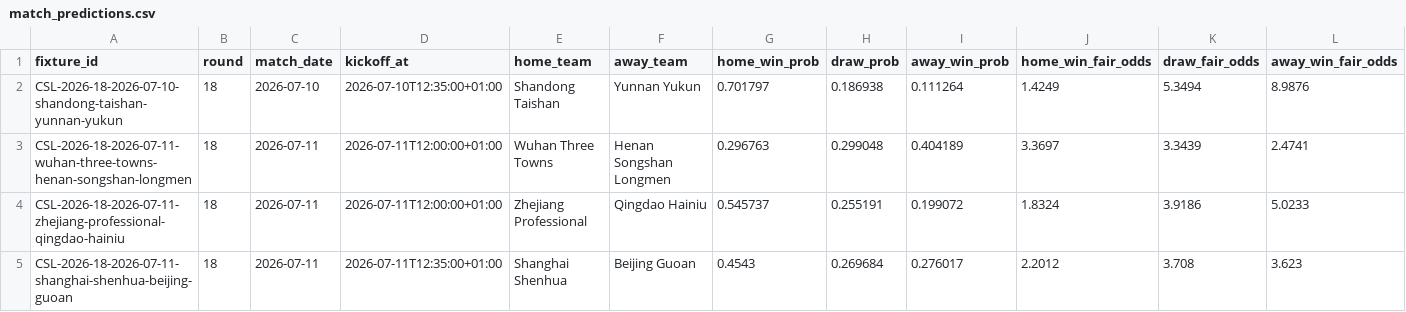
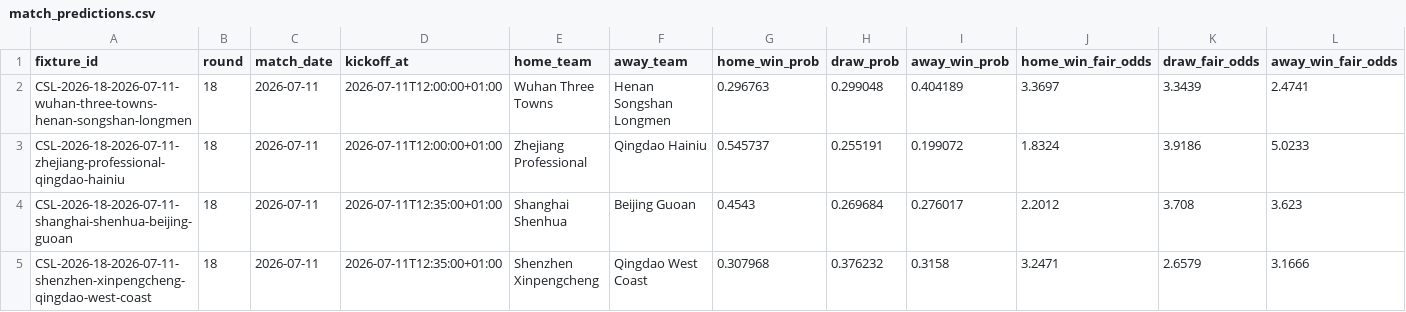
Before and after one commit to jiajun-builds/cslmonitor, a CSV file: data/dashboard/csv/match_predictions.csv, drawn as a sheet; only a part is shown; the shorter side is filled out with more unchanged rows; the diff names each change by its address in the sheet, - before the commit and + after, or states it on an @@ line.

```diff
--- a/data/dashboard/csv/match_predictions.csv
+++ b/data/dashboard/csv/match_predictions.csv
-row 2: CSL-2026-18-2026-07-10-shandong-taishan-yunnan-yukun | 18 | 2026-07-10 | 2026-07-10T12:35:00+01:00 | Shandong Taishan | Yunnan Yukun | 0.701797 | 0.186938 | 0.111264 | 1.4249 | 5.3494 | 8.9876
```
Also changed, not shown: data/dashboard/csv/dashboard_meta.csv, data/dashboard/csv/upcoming_fixtures.csv, 8 other files.
